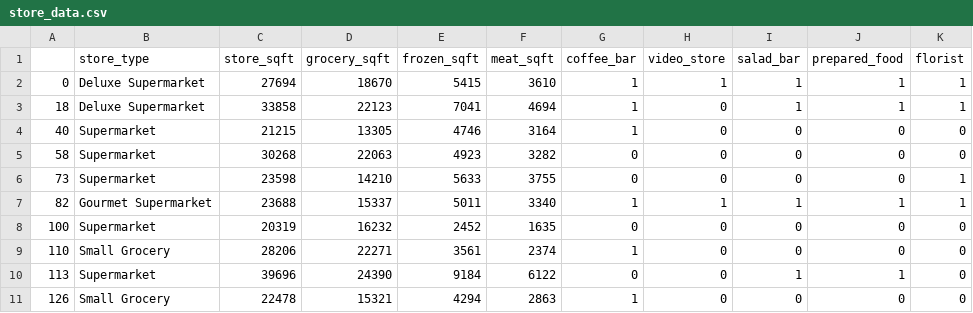
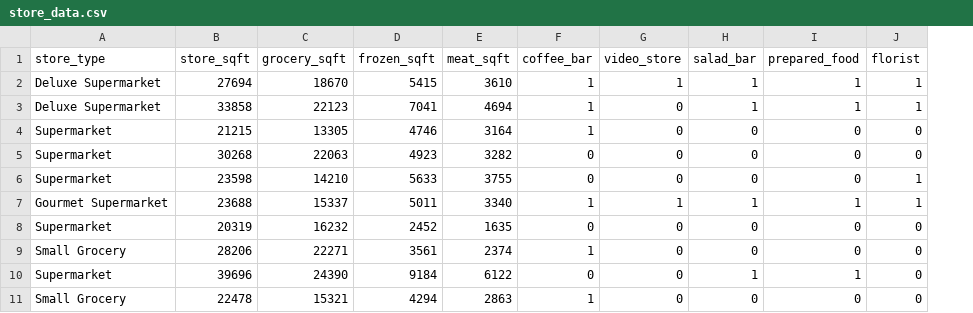
Before and after one commit to bpiffard/Capstone_Final_Group_Project, a CSV file: ERD_Project/ERD_Resources/store_data.csv, drawn as a sheet; the diff names each change by its address in the sheet, - before the commit and + after, or states it on an @@ line.

```diff
--- a/ERD_Project/ERD_Resources/store_data.csv
+++ b/ERD_Project/ERD_Resources/store_data.csv
-column A, rows 2-11: 0 | 18 | 40 | 58 | 73 | 82 | 100 | 110 | 113 | 126
```
Also changed, not shown: 7 other files.
